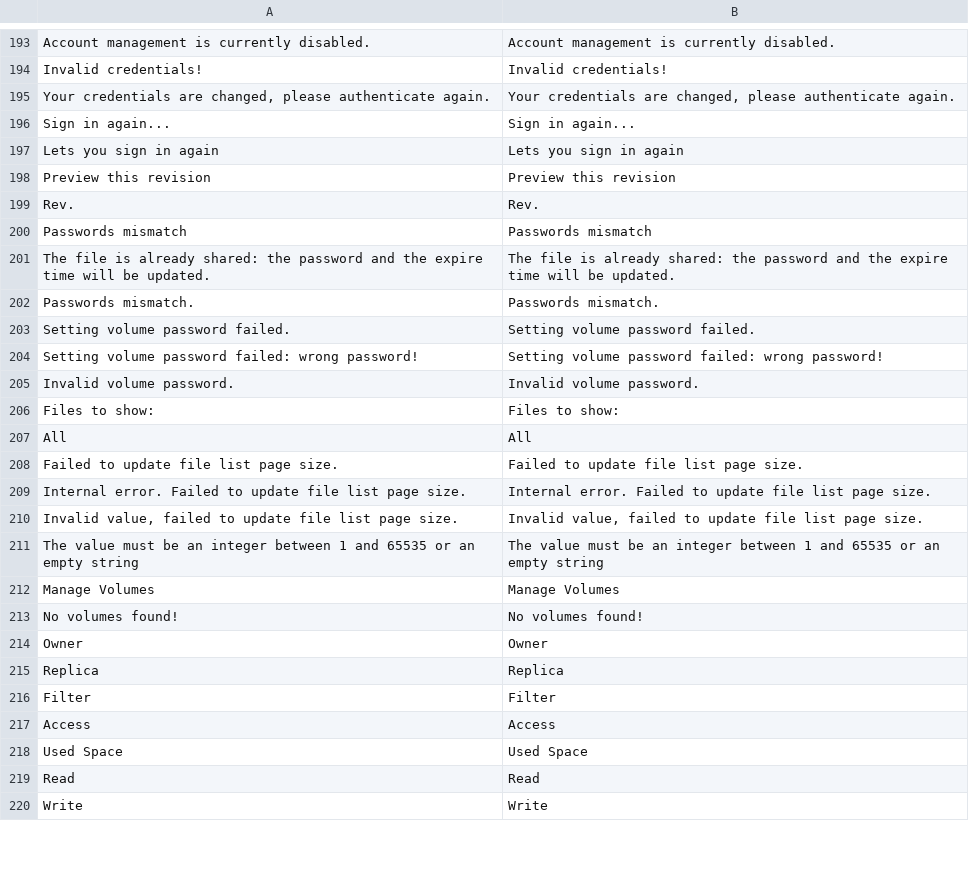
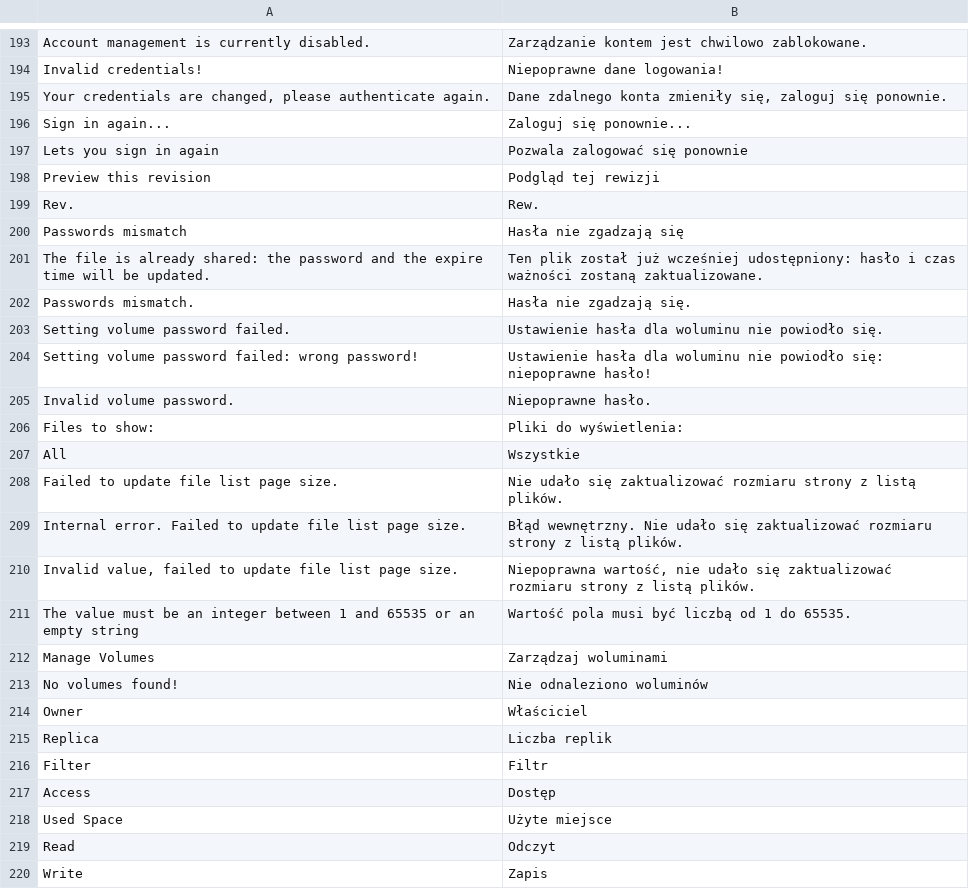
Before and after one commit to bvcsource/sxweb, a CSV file: application/languages/pl.csv, drawn as a sheet; only a part is shown, gaps mark what is left out; the diff covers the shown part only.

```diff
--- a/application/languages/pl.csv
+++ b/application/languages/pl.csv
@@ -193,28 +193,28 @@
-"Account management is currently disabled.","Account management is currently disabled."
-"Invalid credentials!","Invalid credentials!"
-"Your credentials are changed, please authenticate again.","Your credentials are changed, please authenticate again."
-"Sign in again...","Sign in again..."
-"Lets you sign in again","Lets you sign in again"
-"Preview this revision","Preview this revision"
-"Rev.","Rev."
-"Passwords mismatch","Passwords mismatch"
-"The file is already shared: the password and the expire time will be updated.","The file is already shared: the password and the expire time will be updated."
-"Passwords mismatch.","Passwords mismatch."
-"Setting volume password failed.","Setting volume password failed."
-"Setting volume password failed: wrong password!","Setting volume password failed: wrong password!"
-"Invalid volume password.","Invalid volume password."
-"Files to show:","Files to show:"
-"All","All"
-"Failed to update file list page size.","Failed to update file list page size."
-"Internal error. Failed to update file list page size.","Internal error. Failed to update file list page size."
-"Invalid value, failed to update file list page size.","Invalid value, failed to update file list page size."
-"The value must be an integer between 1 and 65535 or an empty string","The value must be an integer between 1 and 65535 or an empty string"
-"Manage Volumes","Manage Volumes"
-"No volumes found!","No volumes found!"
-"Owner","Owner"
-"Replica","Replica"
-"Filter","Filter"
-"Access","Access"
-"Used Space","Used Space"
-"Read","Read"
-"Write","Write"
+"Account management is currently disabled.","Zarządzanie kontem jest chwilowo zablokowane."
+"Invalid credentials!","Niepoprawne dane logowania!"
+"Your credentials are changed, please authenticate again.","Dane zdalnego konta zmieniły się, zaloguj się ponownie."
+"Sign in again...","Zaloguj się ponownie..."
+"Lets you sign in again","Pozwala zalogować się ponownie"
+"Preview this revision","Podgląd tej rewizji"
+"Rev.","Rew."
+"Passwords mismatch","Hasła nie zgadzają się"
+"The file is already shared: the password and the expire time will be updated.","Ten plik został już wcześniej udostępniony: hasło i czas ważności zostaną zaktualizowane."
+"Passwords mismatch.","Hasła nie zgadzają się."
+"Setting volume password failed.","Ustawienie hasła dla woluminu nie powiodło się."
+"Setting volume password failed: wrong password!","Ustawienie hasła dla woluminu nie powiodło się: niepoprawne hasło!"
+"Invalid volume password.","Niepoprawne hasło."
+"Files to show:","Pliki do wyświetlenia:"
+"All","Wszystkie"
+"Failed to update file list page size.","Nie udało się zaktualizować rozmiaru strony z listą plików."
+"Internal error. Failed to update file list page size.","Błąd wewnętrzny. Nie udało się zaktualizować rozmiaru strony z listą plików."
+"Invalid value, failed to update file list page size.","Niepoprawna wartość, nie udało się zaktualizować rozmiaru strony z listą plików."
+"The value must be an integer between 1 and 65535 or an empty string","Wartość pola musi być liczbą od 1 do 65535."
+"Manage Volumes","Zarządzaj woluminami"
+"No volumes found!","Nie odnaleziono woluminów"
+"Owner","Właściciel"
+"Replica","Liczba replik"
+"Filter","Filtr"
+"Access","Dostęp"
+"Used Space","Użyte miejsce"
+"Read","Odczyt"
+"Write","Zapis"
```
Also changed, not shown: 54 edited cells elsewhere in this file, 1 other file.
